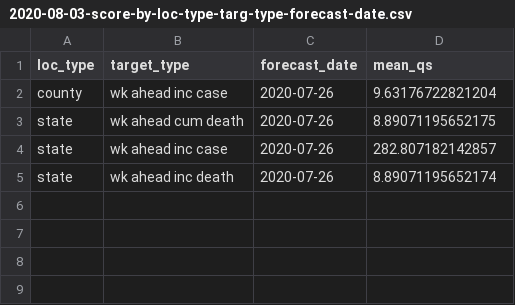
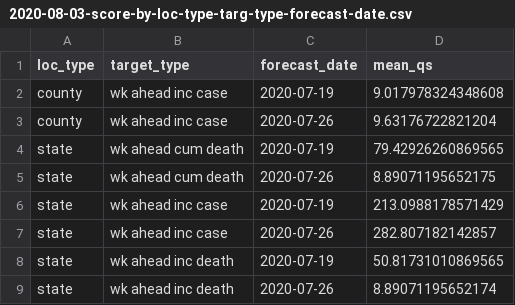
Before and after one commit to e3bo/random-walks, a CSV file: metrics/2020-08-03-score-by-loc-type-targ-type-forecast-date.csv, drawn as a sheet.

```diff
--- a/metrics/2020-08-03-score-by-loc-type-targ-type-forecast-date.csv
+++ b/metrics/2020-08-03-score-by-loc-type-targ-type-forecast-date.csv
@@ -1,5 +1,9 @@
 loc_type,target_type,forecast_date,mean_qs
+county,wk ahead inc case,2020-07-19,9.017978324348608
 county,wk ahead inc case,2020-07-26,9.63176722821204
+state,wk ahead cum death,2020-07-19,79.42926260869565
 state,wk ahead cum death,2020-07-26,8.89071195652175
+state,wk ahead inc case,2020-07-19,213.0988178571429
 state,wk ahead inc case,2020-07-26,282.807182142857
+state,wk ahead inc death,2020-07-19,50.81731010869565
 state,wk ahead inc death,2020-07-26,8.89071195652174
```
Also changed, not shown: 4 other files.
